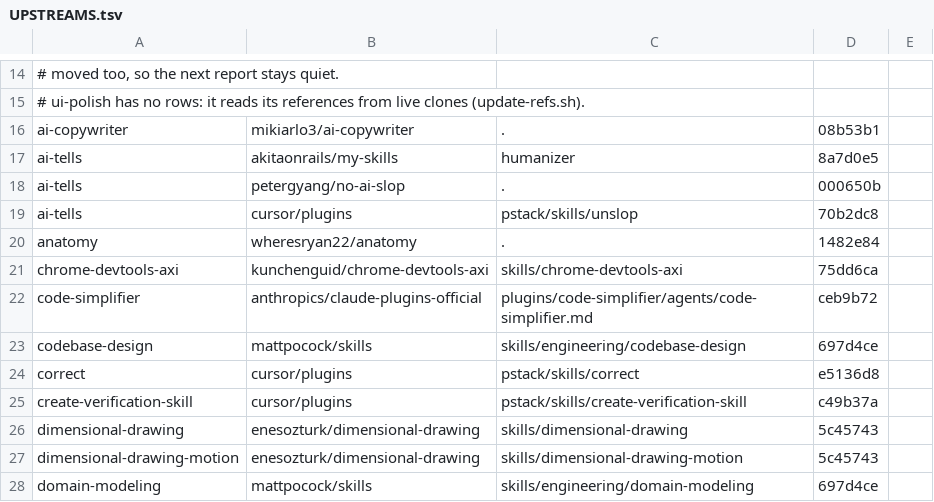
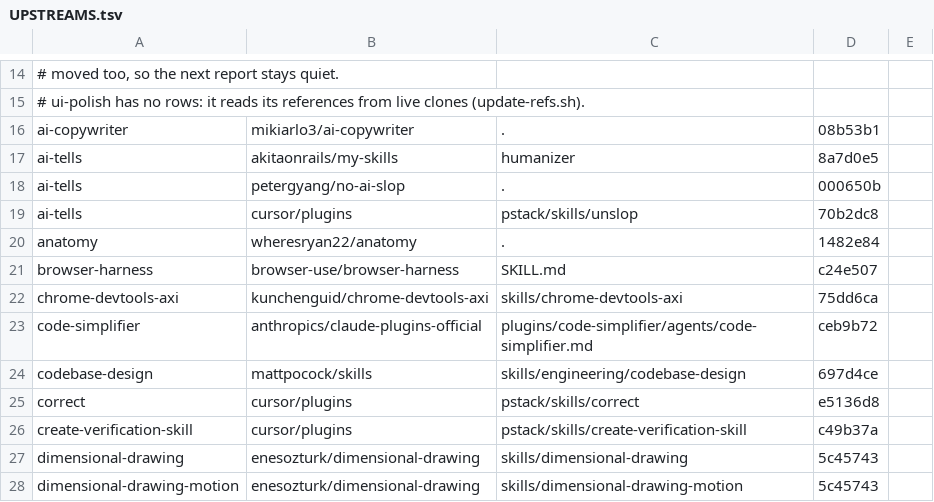
Before and after one commit to YuukiFST/agent-dotfiles, a TSV file: skills/UPSTREAMS.tsv, drawn as a sheet; only a part is shown, gaps mark what is left out; the shorter side is filled out with more unchanged rows; the diff names each change by its address in the sheet, - before the commit and + after, or states it on an @@ line.

Commit message:
feat(scripts): install browser-harness in setup and update scripts
Vendor the browser-harness skill at the v0.1.13 tag (c24e507), the
release uv installs, so the skill text matches the CLI's helpers.

install-browser-harness.{ps1,sh} installs uv into ~/.local/bin when it
is missing, then `uv tool install --python 3.12 --upgrade --force
browser-harness`, as upstream install.md prescribes. setup-claude,
setup-opencode and update-claude call it after the axi CLIs. The bash
callers continue on failure, because uv-managed Python needs nix-ld on
NixOS.

```diff
--- a/skills/UPSTREAMS.tsv
+++ b/skills/UPSTREAMS.tsv
+row 21: browser-harness | browser-use/browser-harness | SKILL.md | c24e507
```
Also changed, not shown: 11 other files.
